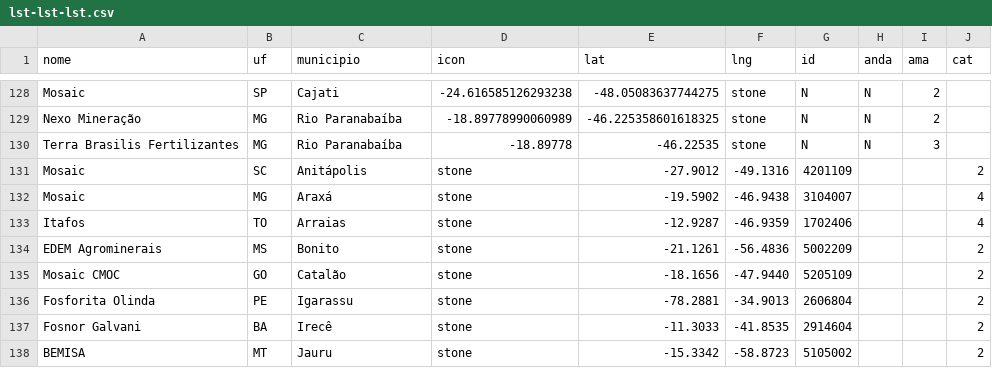
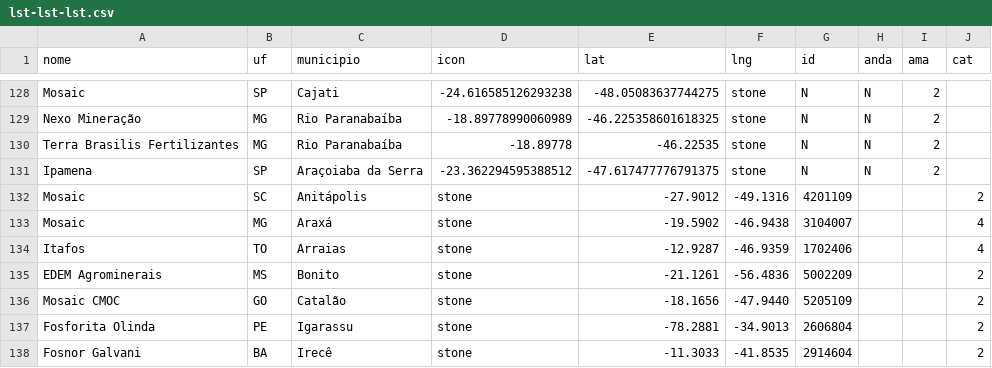
Before and after one commit to asyncFrank/cfBrasil2022, a CSV file: lst-lst-lst.csv, drawn as a sheet; only a part is shown, gaps mark what is left out; the shorter side is filled out with more unchanged rows.

Commit message:
Update lst-lst-lst.csv

```diff
--- a/lst-lst-lst.csv
+++ b/lst-lst-lst.csv
@@ -129,3 +129,4 @@ Mosaic,SP,Cajati,-24.616585126293238,-48.05083637744275,stone,N,N,2
 Nexo Mineração,MG,Rio Paranabaíba,-18.89778990060989,-46.225358601618325,stone,N,N,2
-Terra Brasilis Fertilizantes,MG,Rio Paranabaíba,-18.89778,-46.22535,stone,N,N,3
+Terra Brasilis Fertilizantes,MG,Rio Paranabaíba,-18.89778,-46.22535,stone,N,N,2
+Ipamena,SP,Araçoiaba da Serra,-23.362294595388512,-47.617477776791375,stone,N,N,2
 Mosaic,SC,Anitápolis,stone,-27.9012,-49.1316,4201109,,,2
```
